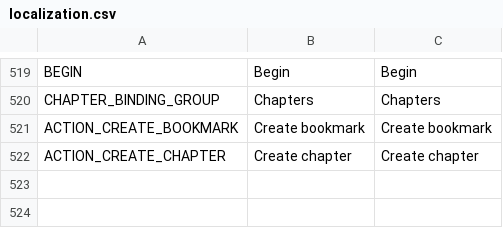
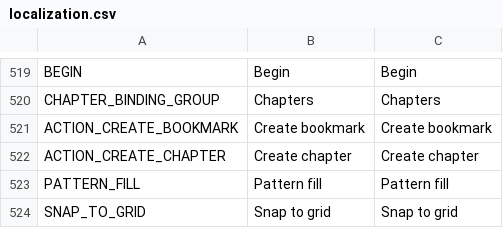
Before and after one commit to SaekoM/OFS, a CSV file: localization/localization.csv, drawn as a sheet; only a part is shown, gaps mark what is left out.

```diff
--- a/localization/localization.csv
+++ b/localization/localization.csv
@@ -552 +552,3 @@ ACTION_CREATE_BOOKMARK,Create bookmark,Create bookmark
 ACTION_CREATE_CHAPTER,Create chapter,Create chapter
+PATTERN_FILL,Pattern fill,Pattern fill
+SNAP_TO_GRID,Snap to grid,Snap to grid
```
Also changed, not shown: 20 other files.
